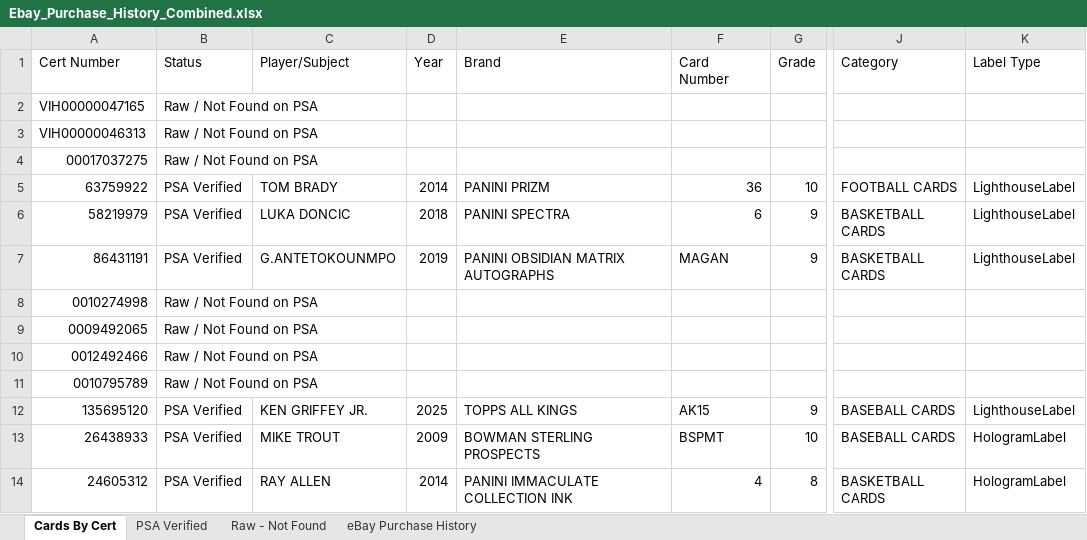
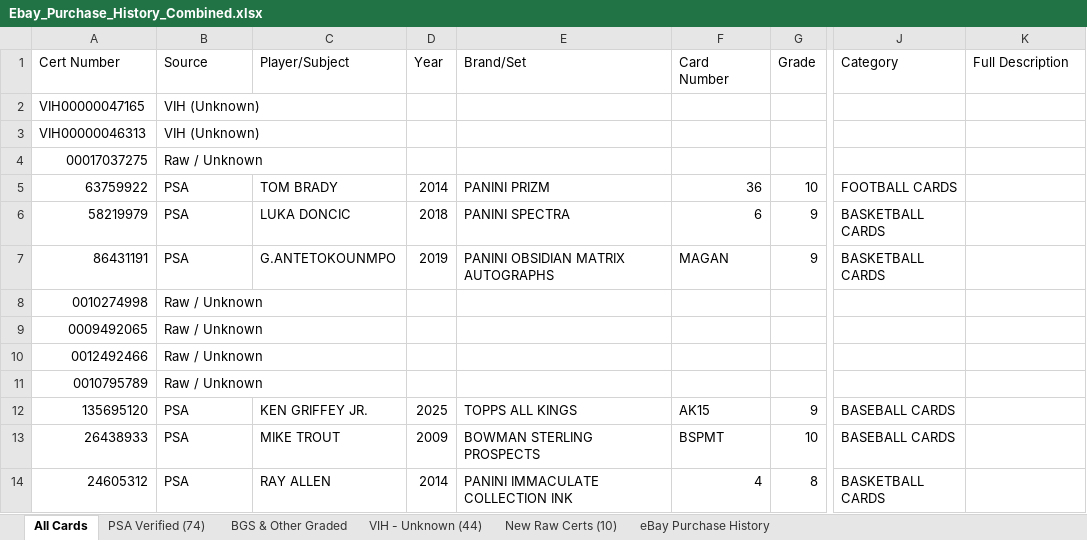
Before and after one commit to jaredzeisler/sports-card-agent, an Excel workbook: Inventory/Ebay_Purchase_History_Combined.xlsx, sheet All Cards, drawn as a sheet; only a part is shown, gaps mark what is left out; values as stored, in another font and other column widths than the file's, no cell formats; the diff covers the shown part only; the diff names each change by its address in the sheet, - before the commit and + after, or states it on an @@ line.

```diff
--- a/Inventory/Ebay_Purchase_History_Combined.xlsx (sheet All Cards)
+++ b/Inventory/Ebay_Purchase_History_Combined.xlsx (sheet All Cards)
-sheet tab: Cards By Cert
+sheet tab: All Cards
-sheet tab: PSA Verified
+sheet tab: PSA Verified (74)
-sheet tab: Raw - Not Found
+sheet tab: BGS & Other Graded
+sheet tab: VIH - Unknown (44)
+sheet tab: New Raw Certs (10)
-B1: Status
+B1: Source
-E1: Brand
+E1: Brand/Set
-K1: Label Type
+K1: Full Description
-B2:B3 (Source): Raw / Not Found on PSA
+B2:B3 (Source): VIH (Unknown)
-B4 (Source): Raw / Not Found on PSA
+B4 (Source): Raw / Unknown
-B5:B7 (Source): PSA Verified
+B5:B7 (Source): PSA
-K5:K7 (Full Description): LighthouseLabel
+K5:K7 (Full Description): (empty)
-B8:B11 (Source): Raw / Not Found on PSA
+B8:B11 (Source): Raw / Unknown
-B12:B14 (Source): PSA Verified
+B12:B14 (Source): PSA
-K12 (Full Description): LighthouseLabel
+K12 (Full Description): (empty)
-K13:K14 (Full Description): HologramLabel
+K13:K14 (Full Description): (empty)
```
Also changed, not shown: 10 added rows and 306 edited cells elsewhere in this sheet, sheet BGS & Other Graded, sheet PSA Verified (74), cell formats, 1 other file.
